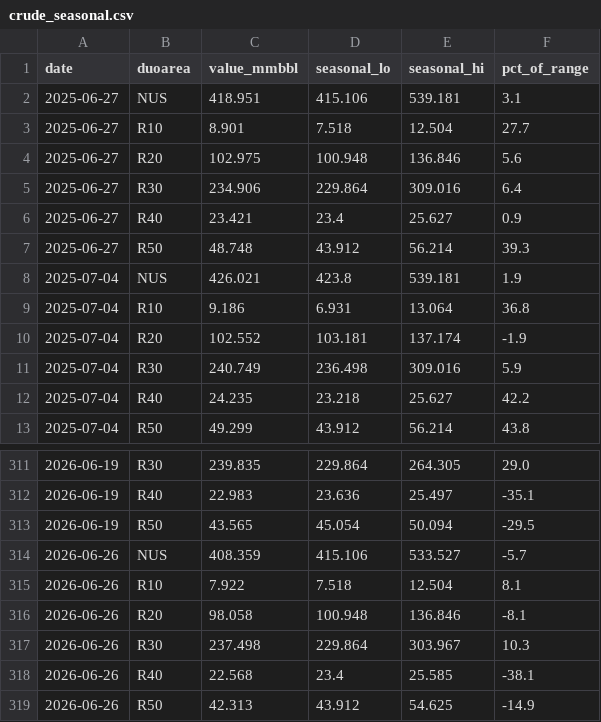
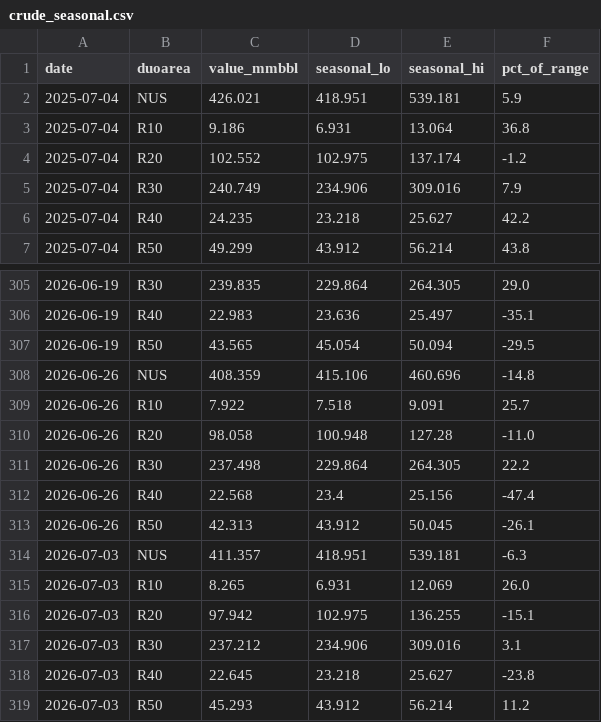
Before and after one commit to DataVizHonduran/boquin.github.io, a CSV file: reports/petroleum-stocks/data/crude_seasonal.csv, drawn as a sheet; only a part is shown, gaps mark what is left out.

```diff
--- a/reports/petroleum-stocks/data/crude_seasonal.csv
+++ b/reports/petroleum-stocks/data/crude_seasonal.csv
@@ -1,12 +1,6 @@
 date,duoarea,value_mmbbl,seasonal_lo,seasonal_hi,pct_of_range
-2025-06-27,NUS,418.951,415.106,539.181,3.1
-2025-06-27,R10,8.901,7.518,12.504,27.7
-2025-06-27,R20,102.975,100.948,136.846,5.6
-2025-06-27,R30,234.906,229.864,309.016,6.4
-2025-06-27,R40,23.421,23.4,25.627,0.9
-2025-06-27,R50,48.748,43.912,56.214,39.3
-2025-07-04,NUS,426.021,423.8,539.181,1.9
+2025-07-04,NUS,426.021,418.951,539.181,5.9
 2025-07-04,R10,9.186,6.931,13.064,36.8
-2025-07-04,R20,102.552,103.181,137.174,-1.9
-2025-07-04,R30,240.749,236.498,309.016,5.9
+2025-07-04,R20,102.552,102.975,137.174,-1.2
+2025-07-04,R30,240.749,234.906,309.016,7.9
 2025-07-04,R40,24.235,23.218,25.627,42.2
@@ -313,7 +307,13 @@ date,duoarea,value_mmbbl,seasonal_lo,seasonal_hi,pct_of_range
 2026-06-19,R50,43.565,45.054,50.094,-29.5
-2026-06-26,NUS,408.359,415.106,533.527,-5.7
-2026-06-26,R10,7.922,7.518,12.504,8.1
-2026-06-26,R20,98.058,100.948,136.846,-8.1
-2026-06-26,R30,237.498,229.864,303.967,10.3
-2026-06-26,R40,22.568,23.4,25.585,-38.1
-2026-06-26,R50,42.313,43.912,54.625,-14.9
+2026-06-26,NUS,408.359,415.106,460.696,-14.8
+2026-06-26,R10,7.922,7.518,9.091,25.7
+2026-06-26,R20,98.058,100.948,127.28,-11.0
+2026-06-26,R30,237.498,229.864,264.305,22.2
+2026-06-26,R40,22.568,23.4,25.156,-47.4
+2026-06-26,R50,42.313,43.912,50.045,-26.1
+2026-07-03,NUS,411.357,418.951,539.181,-6.3
+2026-07-03,R10,8.265,6.931,12.069,26.0
+2026-07-03,R20,97.942,102.975,136.255,-15.1
+2026-07-03,R30,237.212,234.906,309.016,3.1
+2026-07-03,R40,22.645,23.218,25.627,-23.8
+2026-07-03,R50,45.293,43.912,56.214,11.2
```
Also changed, not shown: reports/petroleum-stocks/data/crude_raw.csv, reports/petroleum-stocks/data/distillate_raw.csv, 7 other files.
